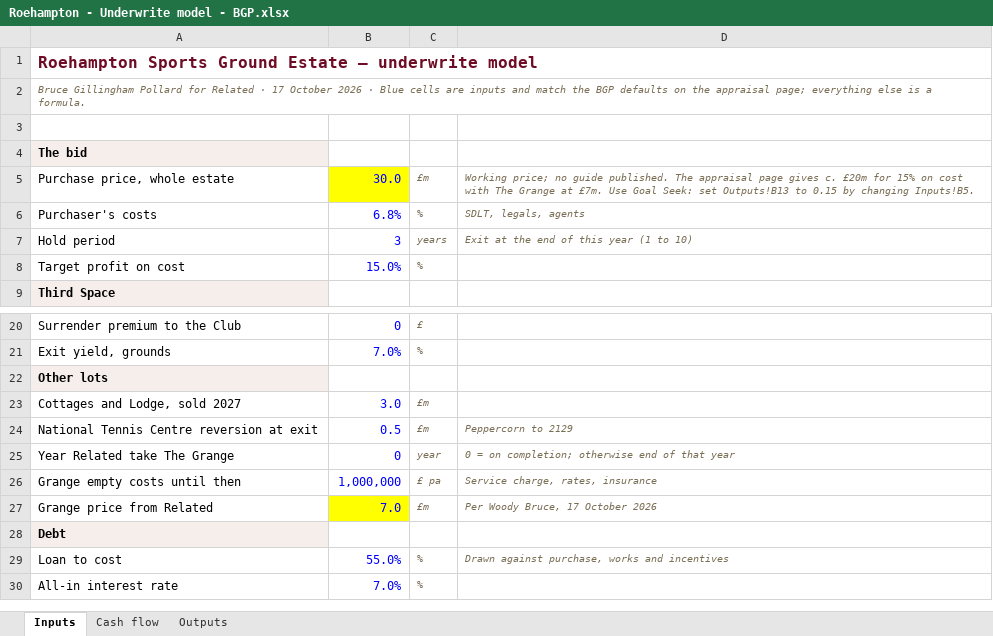
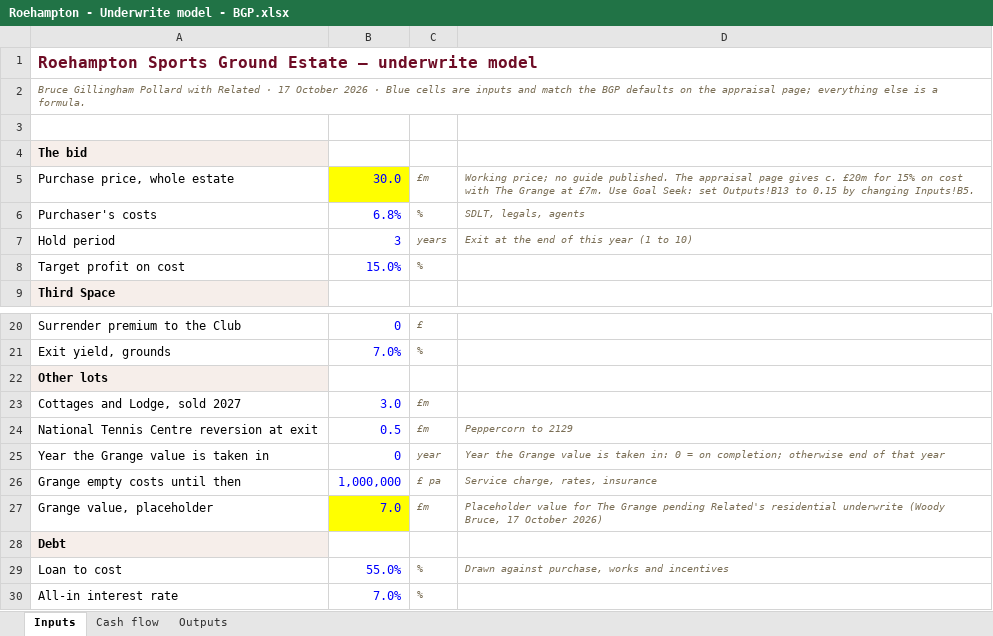
Before and after one commit to Woodybruce/bgp-wip-app, an Excel workbook: client/public/share/roehampton-sports-ground-estate-k7x2/docs/Roehampton - Underwrite model - BGP.xlsx, sheet Inputs, drawn as a sheet; only a part is shown, gaps mark what is left out; values as stored, in another font and other column widths than the file's, no borders; the diff names each change by its address in the sheet, - before the commit and + after, or states it on an @@ line.

```diff
--- a/client/public/share/roehampton-sports-ground-estate-k7x2/docs/Roehampton - Underwrite model - BGP.xlsx (sheet Inputs)
+++ b/client/public/share/roehampton-sports-ground-estate-k7x2/docs/Roehampton - Underwrite model - BGP.xlsx (sheet Inputs)
-A2: …Gillingham Pollard for Related ·…
+A2: …Gillingham Pollard with Related ·…
-A25: Year Related take The Grange
+A25: Year the Grange value is taken in
-D25: 0 =…
+D25: Year the Grange value is taken in: 0 =…
-A27: Grange price from Related
+A27: Grange value, placeholder
-D27: Per Woody Bruce, 17 October 2026
+D27: Placeholder value for The Grange pending Related's residential underwrite (Woody Bruce, 17 October 2026)
```
Also changed, not shown: sheet Outputs, technical/roehampton-sports-ground-estate/proposals/Roehampton - Underwrite model - BGP.xlsx, 12 other files.
